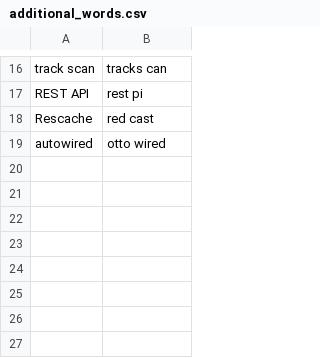
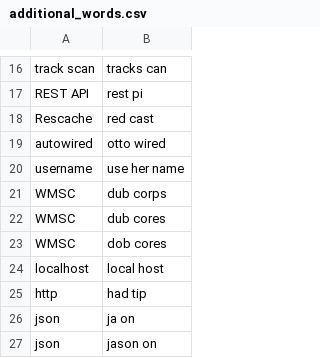
Before and after one commit to okonomichiyaki/knausj_talon, a CSV file: settings/additional_words.csv, drawn as a sheet; only a part is shown, gaps mark what is left out; the diff names each change by its address in the sheet, - before the commit and + after, or states it on an @@ line.

```diff
--- a/settings/additional_words.csv
+++ b/settings/additional_words.csv
+row 20: username | use her name
+row 21: WMSC | dub corps
+row 22: WMSC | dub cores
+row 23: WMSC | dob cores
+row 24: localhost | local host
+row 25: http | had tip
+row 26: json | ja on
+row 27: json | jason on
```
Also changed, not shown: settings/words_to_replace.csv.
